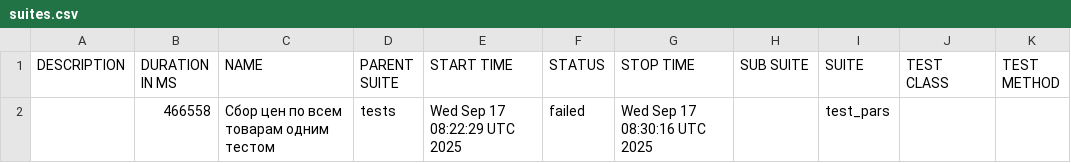
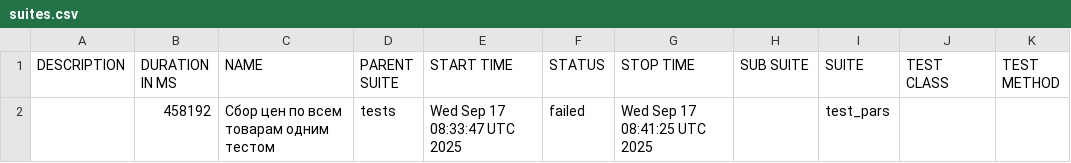
Before and after one commit to garagetools-garwin/pars_tests_UI, a CSV file: 98/data/suites.csv, drawn as a sheet.

```diff
--- a/98/data/suites.csv
+++ b/98/data/suites.csv
@@ -1,2 +1,2 @@
 "DESCRIPTION","DURATION IN MS","NAME","PARENT SUITE","START TIME","STATUS","STOP TIME","SUB SUITE","SUITE","TEST CLASS","TEST METHOD"
-"","466558","Сбор цен по всем товарам одним тестом","tests","Wed Sep 17 08:22:29 UTC 2025","failed","Wed Sep 17 08:30:16 UTC 2025","","test_pars","",""
+"","458192","Сбор цен по всем товарам одним тестом","tests","Wed Sep 17 08:33:47 UTC 2025","failed","Wed Sep 17 08:41:25 UTC 2025","","test_pars","",""
```
Also changed, not shown: 30 other files.
